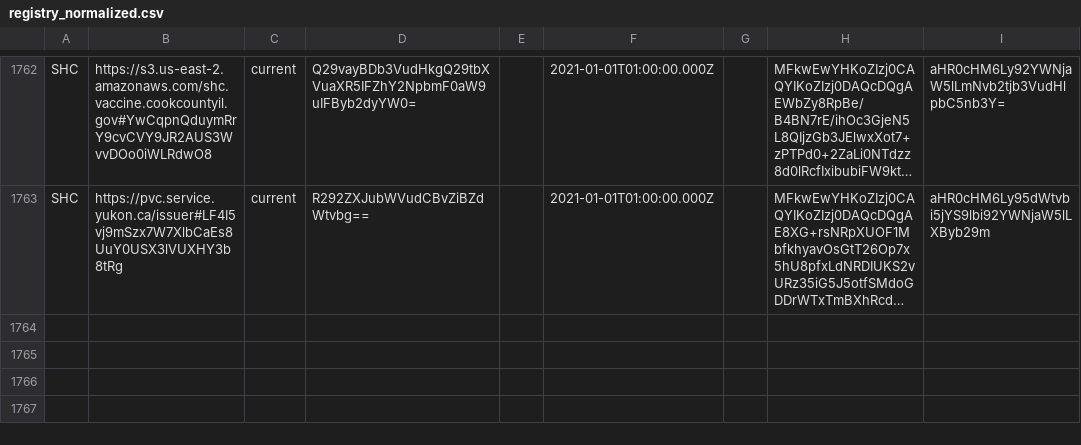
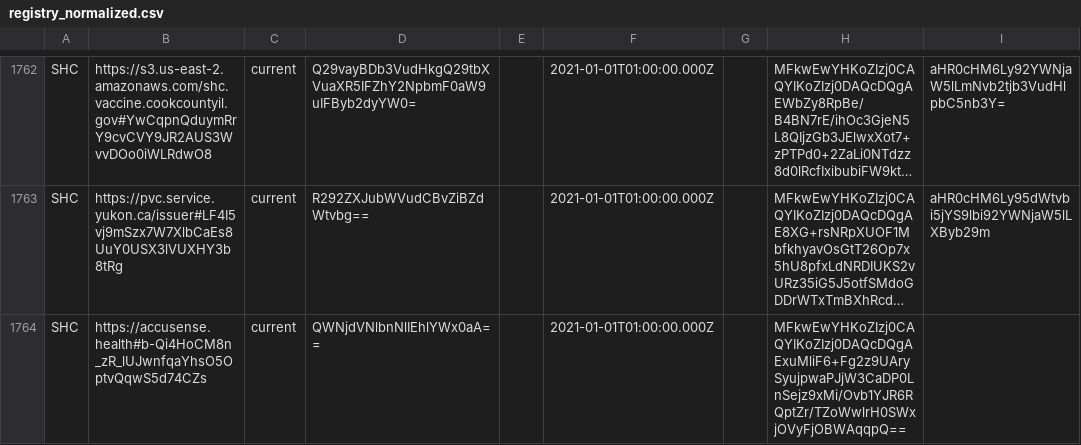
Before and after one commit to Path-Check/trust-registry, a CSV file: registry_normalized.csv, drawn as a sheet; only a part is shown, gaps mark what is left out; long unchanged cells end in …; the diff names each change by its address in the sheet, - before the commit and + after, or states it on an @@ line.

Commit message:
Registry updates for 2023-04-11

```diff
--- a/registry_normalized.csv
+++ b/registry_normalized.csv
+row 1764: SHC | https://accusense.health#b-Qi4HoCM8n_zR_lUJwnfqaYhsO5OptvQqwS5d74CZs | current | QWNjdVNlbnNlIEhlYWx0aA== |  | 2021-01-01T01:00:00.000Z |  | MFkwEwYHKoZIzj0CAQYIKoZIzj0DAQcDQgAExuMliF6+Fg2z9UArySyujpwaPJjW3CaDP0LnSejz9xMi/Ovb1YJR6RQptZr/TZoWwlrH0SWxjOVyFjOBWAqqpQ==
```
Also changed, not shown: 4 other files.
